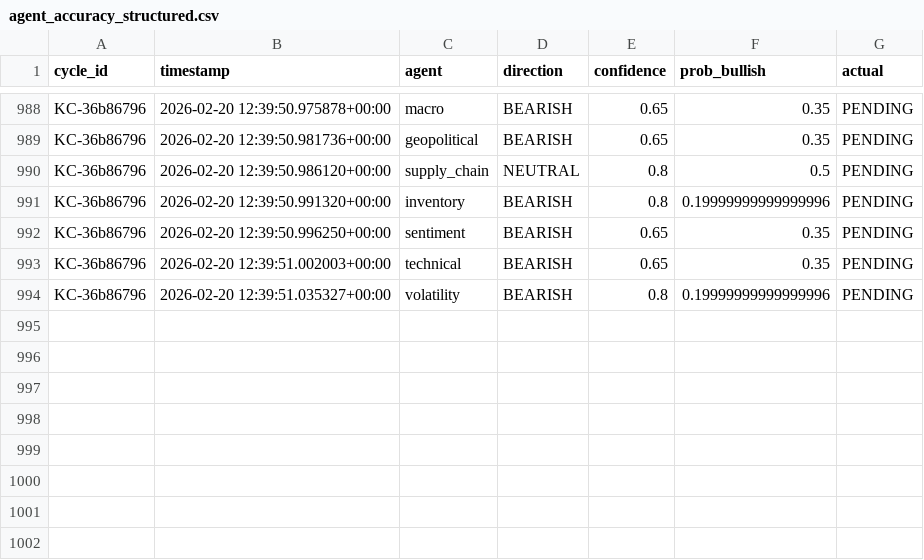
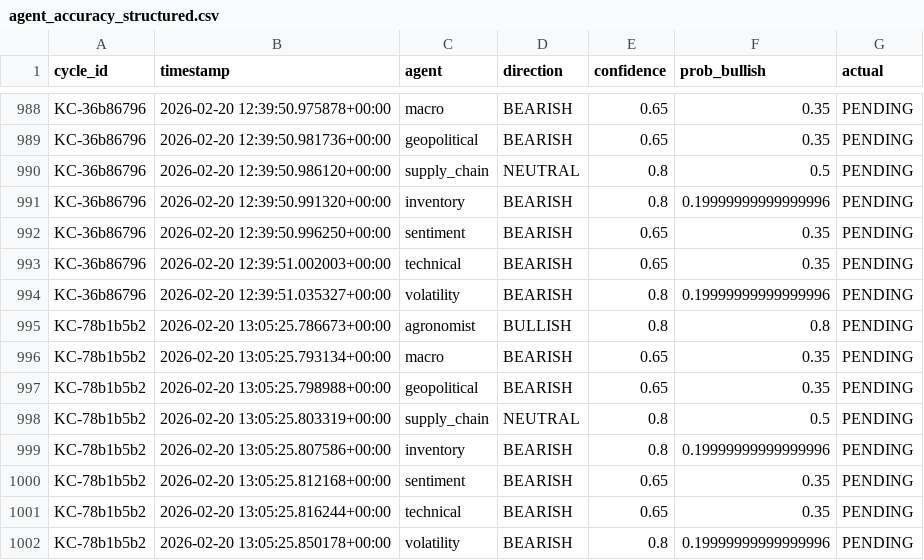
Before and after one commit to rozavala/real_options, a CSV file: prod/data/agent_accuracy_structured.csv, drawn as a sheet; only a part is shown, gaps mark what is left out; the diff names each change by its address in the sheet, - before the commit and + after, or states it on an @@ line.

```diff
--- a/prod/data/agent_accuracy_structured.csv
+++ b/prod/data/agent_accuracy_structured.csv
+row 995: KC-78b1b5b2 | 2026-02-20 13:05:25.786673+00:00 | agronomist | BULLISH | 0.8 | 0.8 | PENDING
+row 996: KC-78b1b5b2 | 2026-02-20 13:05:25.793134+00:00 | macro | BEARISH | 0.65 | 0.35 | PENDING
+row 997: KC-78b1b5b2 | 2026-02-20 13:05:25.798988+00:00 | geopolitical | BEARISH | 0.65 | 0.35 | PENDING
+row 998: KC-78b1b5b2 | 2026-02-20 13:05:25.803319+00:00 | supply_chain | NEUTRAL | 0.8 | 0.5 | PENDING
+row 999: KC-78b1b5b2 | 2026-02-20 13:05:25.807586+00:00 | inventory | BEARISH | 0.8 | 0.19999999999999996 | PENDING
+row 1000: KC-78b1b5b2 | 2026-02-20 13:05:25.812168+00:00 | sentiment | BEARISH | 0.65 | 0.35 | PENDING
+row 1001: KC-78b1b5b2 | 2026-02-20 13:05:25.816244+00:00 | technical | BEARISH | 0.65 | 0.35 | PENDING
+row 1002: KC-78b1b5b2 | 2026-02-20 13:05:25.850178+00:00 | volatility | BEARISH | 0.8 | 0.19999999999999996 | PENDING
```
Also changed, not shown: prod/data/weight_evolution.csv, prod/decision_signals.csv, 13 other files.
